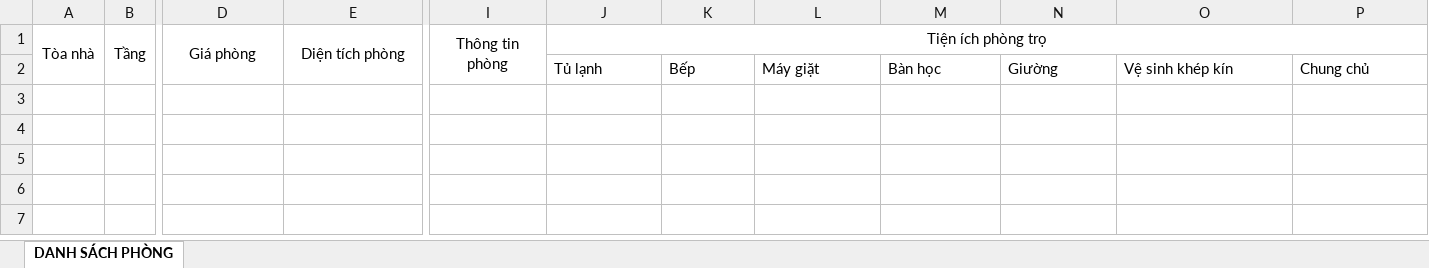
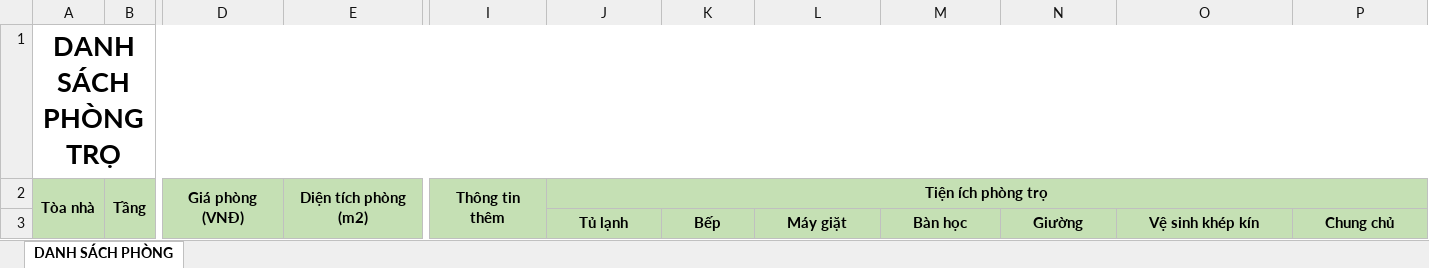
Before and after one commit to nguyenthegiang/fu-house-finder, an Excel workbook: HouseFinder_API/HouseFinder_API/house-template.xlsx, sheet DANH SÁCH PHÒNG, drawn as a sheet; only a part is shown, gaps mark what is left out; values as stored, in another font and other column widths than the file's, no borders; addresses are those after the commit; rows hold the shown columns only; the diff covers the shown part only; the diff names each change by its address in the sheet, - before the commit and + after, or states it on an @@ line.

Commit message:
[API] (Landlod - Add multiple room)
Update file Excel & condition

```diff
--- a/HouseFinder_API/HouseFinder_API/house-template.xlsx (sheet DANH SÁCH PHÒNG)
+++ b/HouseFinder_API/HouseFinder_API/house-template.xlsx (sheet DANH SÁCH PHÒNG)
+row 1: DANH SÁCH PHÒNG TRỌ
-A2:P3 fill: none
+A2:P3 fill: #C5E0B4
-A2:J2 bold: off
+A2:J2 bold: on
-D2: Giá phòng
+D2: Giá phòng (VNĐ)
-E2: Diện tích phòng
+E2: Diện tích phòng (m2)
-I2: Thông tin phòng
+I2: Thông tin thêm
@@ J3:P3 bold: off → on, alignment: left → center @@
```
Also changed, not shown: cell formats elsewhere in this sheet, 2 other files.
